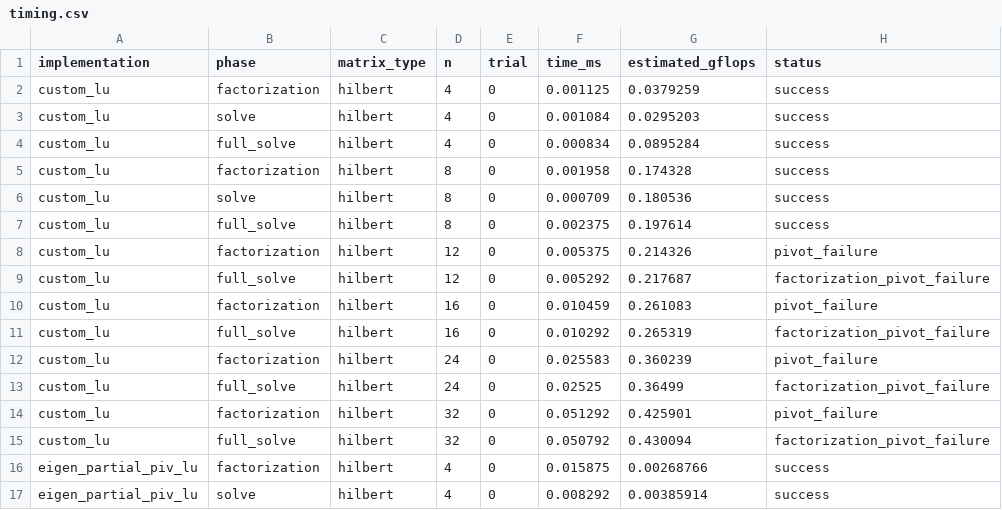
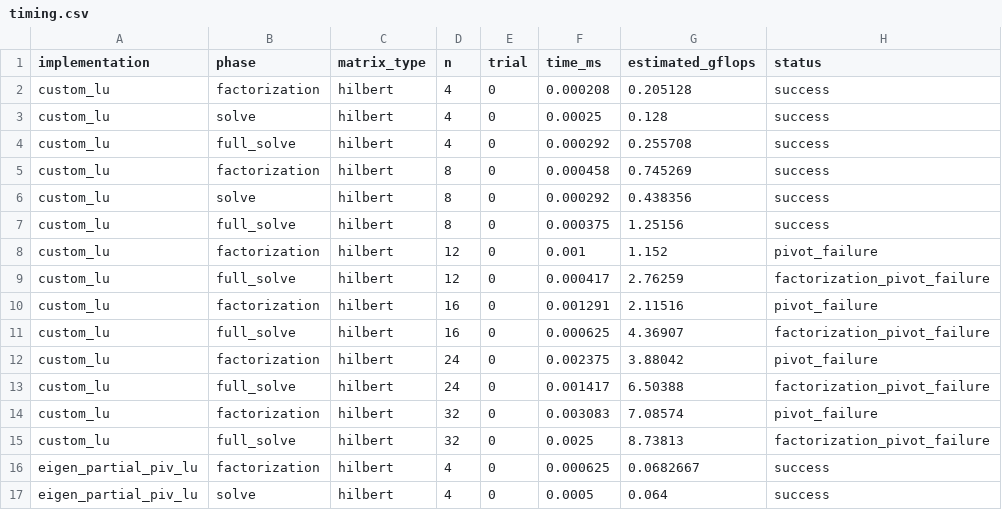
Before and after one commit to Amitesh-Saini/dense-lu-cpp, a CSV file: data/benchmarks_hilbert/timing.csv, drawn as a sheet; only a part is shown; the diff covers the shown part only.

```diff
--- a/data/benchmarks_hilbert/timing.csv
+++ b/data/benchmarks_hilbert/timing.csv
@@ -1,17 +1,17 @@
 implementation,phase,matrix_type,n,trial,time_ms,estimated_gflops,status
-custom_lu,factorization,hilbert,4,0,0.001125,0.0379259,success
-custom_lu,solve,hilbert,4,0,0.001084,0.0295203,success
-custom_lu,full_solve,hilbert,4,0,0.000834,0.0895284,success
-custom_lu,factorization,hilbert,8,0,0.001958,0.174328,success
-custom_lu,solve,hilbert,8,0,0.000709,0.180536,success
-custom_lu,full_solve,hilbert,8,0,0.002375,0.197614,success
-custom_lu,factorization,hilbert,12,0,0.005375,0.214326,pivot_failure
-custom_lu,full_solve,hilbert,12,0,0.005292,0.217687,factorization_pivot_failure
-custom_lu,factorization,hilbert,16,0,0.010459,0.261083,pivot_failure
-custom_lu,full_solve,hilbert,16,0,0.010292,0.265319,factorization_pivot_failure
-custom_lu,factorization,hilbert,24,0,0.025583,0.360239,pivot_failure
-custom_lu,full_solve,hilbert,24,0,0.02525,0.36499,factorization_pivot_failure
-custom_lu,factorization,hilbert,32,0,0.051292,0.425901,pivot_failure
-custom_lu,full_solve,hilbert,32,0,0.050792,0.430094,factorization_pivot_failure
-eigen_partial_piv_lu,factorization,hilbert,4,0,0.015875,0.00268766,success
-eigen_partial_piv_lu,solve,hilbert,4,0,0.008292,0.00385914,success
+custom_lu,factorization,hilbert,4,0,0.000208,0.205128,success
+custom_lu,solve,hilbert,4,0,0.00025,0.128,success
+custom_lu,full_solve,hilbert,4,0,0.000292,0.255708,success
+custom_lu,factorization,hilbert,8,0,0.000458,0.745269,success
+custom_lu,solve,hilbert,8,0,0.000292,0.438356,success
+custom_lu,full_solve,hilbert,8,0,0.000375,1.25156,success
+custom_lu,factorization,hilbert,12,0,0.001,1.152,pivot_failure
+custom_lu,full_solve,hilbert,12,0,0.000417,2.76259,factorization_pivot_failure
+custom_lu,factorization,hilbert,16,0,0.001291,2.11516,pivot_failure
+custom_lu,full_solve,hilbert,16,0,0.000625,4.36907,factorization_pivot_failure
+custom_lu,factorization,hilbert,24,0,0.002375,3.88042,pivot_failure
+custom_lu,full_solve,hilbert,24,0,0.001417,6.50388,factorization_pivot_failure
+custom_lu,factorization,hilbert,32,0,0.003083,7.08574,pivot_failure
+custom_lu,full_solve,hilbert,32,0,0.0025,8.73813,factorization_pivot_failure
+eigen_partial_piv_lu,factorization,hilbert,4,0,0.000625,0.0682667,success
+eigen_partial_piv_lu,solve,hilbert,4,0,0.0005,0.064,success
```
Also changed, not shown: 32 edited cells elsewhere in this file, data/benchmarks_main/memory.csv, data/benchmarks_main/residual_timing.csv, 28 other files.
